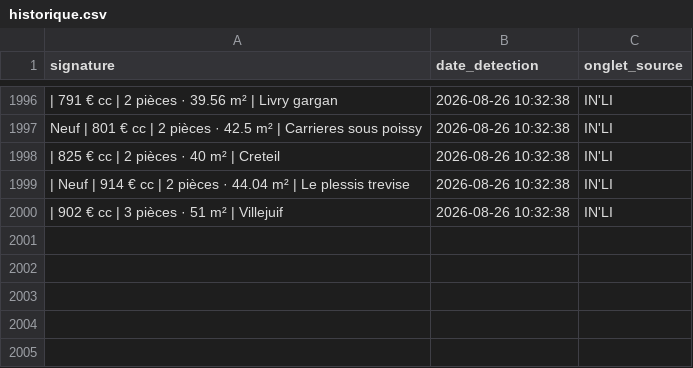
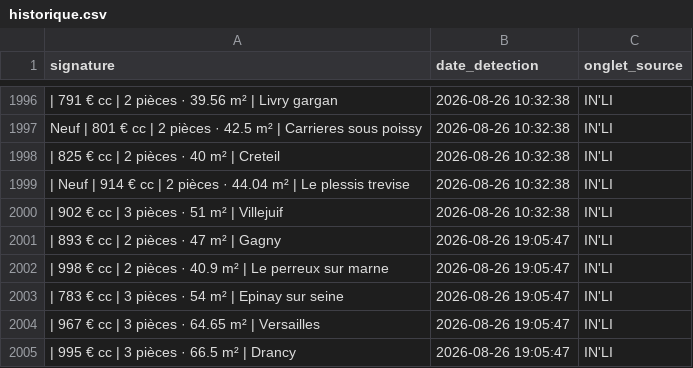
Before and after one commit to Yagalo2004/alin-bot, a CSV file: historique.csv, drawn as a sheet; only a part is shown, gaps mark what is left out.

Commit message:
Mise à jour des offres vues

```diff
--- a/historique.csv
+++ b/historique.csv
@@ -2000 +2000,6 @@ Neuf | 801 € cc | 2 pièces · 42.5 m² | Carrieres sous poissy,2026-08-26 10:
 | 902 € cc | 3 pièces · 51 m² | Villejuif,2026-08-26 10:32:38,IN'LI
+| 893 € cc | 2 pièces · 47 m² | Gagny,2026-08-26 19:05:47,IN'LI
+| 998 € cc | 2 pièces · 40.9 m² | Le perreux sur marne,2026-08-26 19:05:47,IN'LI
+| 783 € cc | 3 pièces · 54 m² | Epinay sur seine,2026-08-26 19:05:47,IN'LI
+| 967 € cc | 3 pièces · 64.65 m² | Versailles,2026-08-26 19:05:47,IN'LI
+| 995 € cc | 3 pièces · 66.5 m² | Drancy,2026-08-26 19:05:47,IN'LI
```
